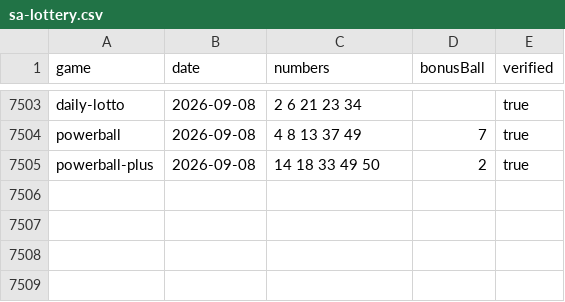
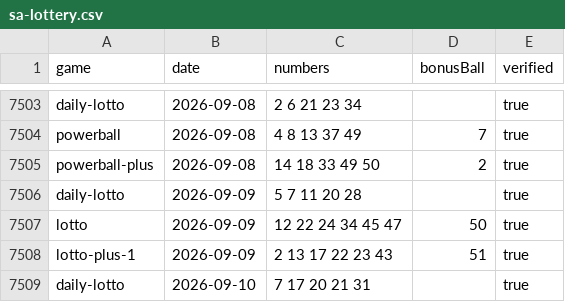
Before and after one commit to zaiqltd/bettip-draws-api, a CSV file: data/sa-lottery.csv, drawn as a sheet; only a part is shown, gaps mark what is left out.

```diff
--- a/data/sa-lottery.csv
+++ b/data/sa-lottery.csv
@@ -7505 +7505,5 @@ powerball,2026-09-08,4 8 13 37 49,7,true
 powerball-plus,2026-09-08,14 18 33 49 50,2,true
+daily-lotto,2026-09-09,5 7 11 20 28,,true
+lotto,2026-09-09,12 22 24 34 45 47,50,true
+lotto-plus-1,2026-09-09,2 13 17 22 23 43,51,true
+daily-lotto,2026-09-10,7 17 20 21 31,,true
```
Also changed, not shown: data/uk49s.csv, 1 other file.
